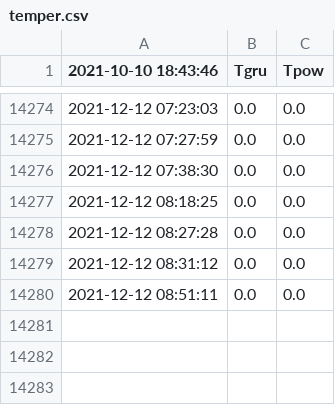
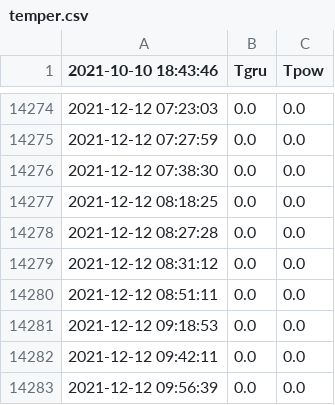
Before and after one commit to pakosep/bare-metal, a CSV file: temper.csv, drawn as a sheet; only a part is shown, gaps mark what is left out.

Commit message:
ok

```diff
--- a/temper.csv
+++ b/temper.csv
@@ -14280 +14280,4 @@
 2021-12-12 08:51:11,0.0,0.0
+2021-12-12 09:18:53,0.0,0.0
+2021-12-12 09:42:11,0.0,0.0
+2021-12-12 09:56:39,0.0,0.0
```
